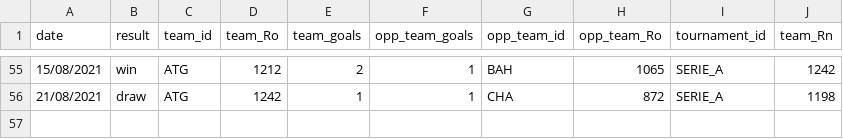
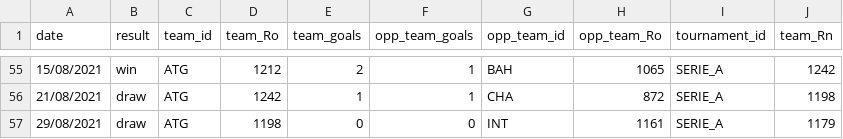
Before and after one commit to gaholanda/elo-rating-brasil, a CSV file: src/admin/database/ratings/teams/ATG.csv, drawn as a sheet; only a part is shown, gaps mark what is left out.

Commit message:
refactor: update ratings r18

```diff
--- a/src/admin/database/ratings/teams/ATG.csv
+++ b/src/admin/database/ratings/teams/ATG.csv
@@ -56 +56,2 @@ date;result;team_id;team_Ro;team_goals;opp_team_goals;opp_team_id;opp_team_Ro;to
 21/08/2021;draw;ATG;1242;1;1;CHA;872;SERIE_A;1198
+29/08/2021;draw;ATG;1198;0;0;INT;1161;SERIE_A;1179
```
Also changed, not shown: src/admin/database/ratings/teams/ATH.csv, src/admin/database/ratings/teams/ATL.csv, 27 other files.
